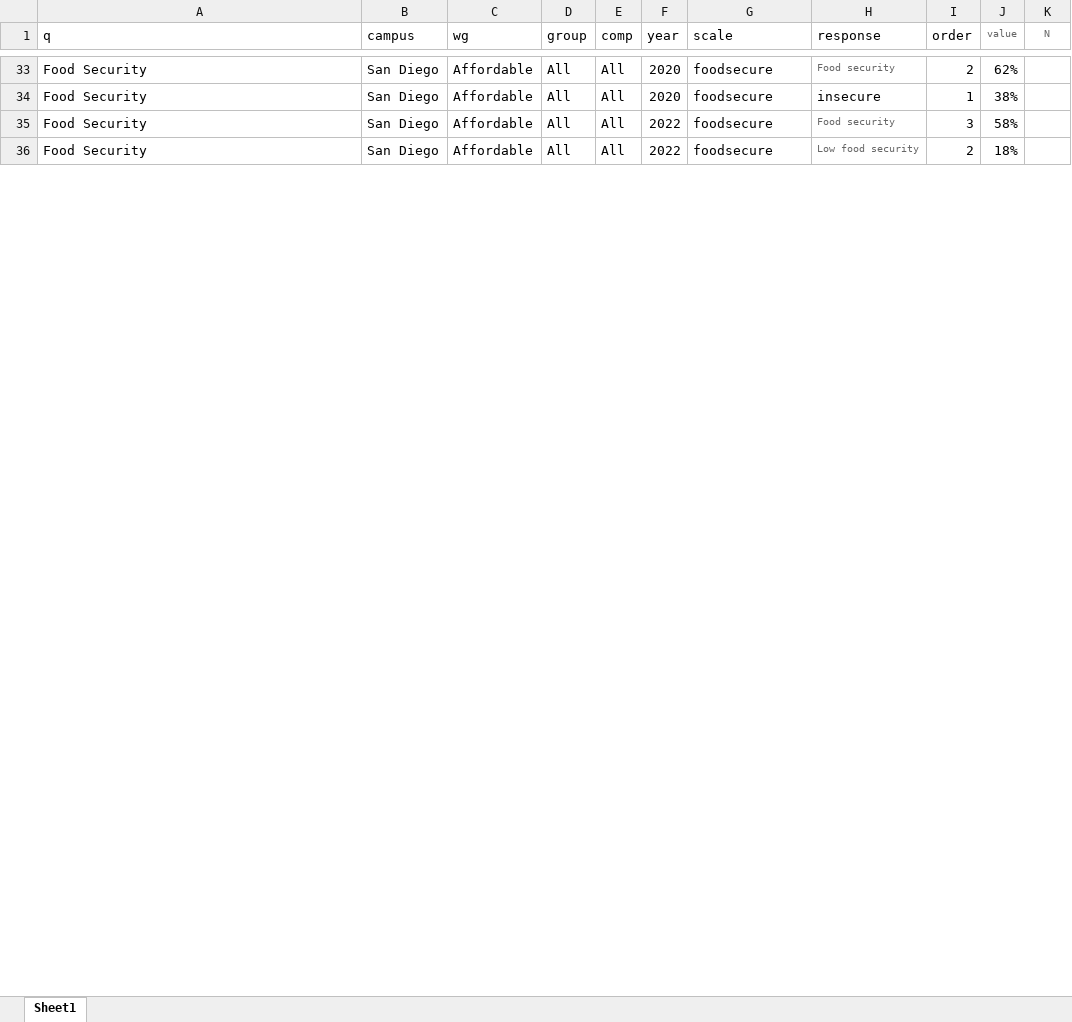
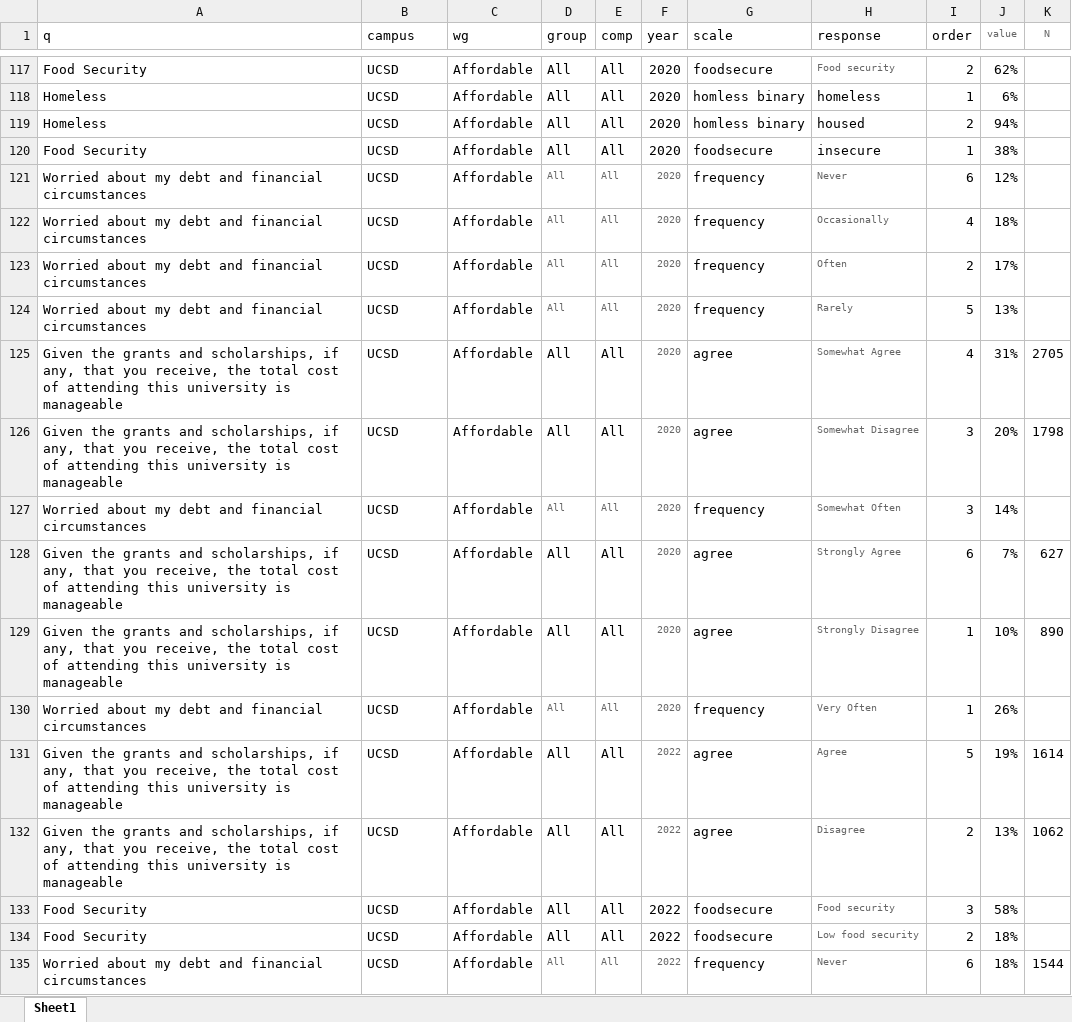
Before and after one commit to raghoo2k/UCSD_Gaps_Quarto, an Excel workbook: data/ucues_alluc.xlsx, sheet Sheet1, drawn as a sheet; only a part is shown, gaps mark what is left out; values as stored, in another font and other column widths than the file's, no borders; addresses are those after the commit; the diff covers the shown part only; the diff names each change by its address in the sheet, - before the commit and + after, or states it on an @@ line.

```diff
--- a/data/ucues_alluc.xlsx (sheet Sheet1)
+++ b/data/ucues_alluc.xlsx (sheet Sheet1)
-B117 (campus): San Diego
+B117 (campus): UCSD
+row 118: Homeless | UCSD | Affordable | All | All | 2020 | homless binary | homeless | 1 | 6%
+row 119: Homeless | UCSD | Affordable | All | All | 2020 | homless binary | housed | 2 | 94%
-B120 (campus): San Diego
+B120 (campus): UCSD
+row 121: Worried about my debt and financial circumstances | UCSD | Affordable | All | All | 2020 | frequency | Never | 6 | 12%
+row 122: Worried about my debt and financial circumstances | UCSD | Affordable | All | All | 2020 | frequency | Occasionally | 4 | 18%
+row 123: Worried about my debt and financial circumstances | UCSD | Affordable | All | All | 2020 | frequency | Often | 2 | 17%
+row 124: Worried about my debt and financial circumstances | UCSD | Affordable | All | All | 2020 | frequency | Rarely | 5 | 13%
+row 125: Given the grants and scholarships, if any, that you receive, the total cost of attending this university is manageable | UCSD | Affordable | All | All | 2020 | agree | Somewhat Agree | 4 | 31% | 2705
+row 126: Given the grants and scholarships, if any, that you receive, the total cost of attending this university is manageable | UCSD | Affordable | All | All | 2020 | agree | Somewhat Disagree | 3 | 20% | 1798
+row 127: Worried about my debt and financial circumstances | UCSD | Affordable | All | All | 2020 | frequency | Somewhat Often | 3 | 14%
+row 128: Given the grants and scholarships, if any, that you receive, the total cost of attending this university is manageable | UCSD | Affordable | All | All | 2020 | agree | Strongly Agree | 6 | 7% | 627
+row 129: Given the grants and scholarships, if any, that you receive, the total cost of attending this university is manageable | UCSD | Affordable | All | All | 2020 | agree | Strongly Disagree | 1 | 10% | 890
+row 130: Worried about my debt and financial circumstances | UCSD | Affordable | All | All | 2020 | frequency | Very Often | 1 | 26%
+row 131: Given the grants and scholarships, if any, that you receive, the total cost of attending this university is manageable | UCSD | Affordable | All | All | 2022 | agree | Agree | 5 | 19% | 1614
+row 132: Given the grants and scholarships, if any, that you receive, the total cost of attending this university is manageable | UCSD | Affordable | All | All | 2022 | agree | Disagree | 2 | 13% | 1062
-B133:B134 (campus): San Diego
+B133:B134 (campus): UCSD
+row 135: Worried about my debt and financial circumstances | UCSD | Affordable | All | All | 2022 | frequency | Never | 6 | 18% | 1544
```
Also changed, not shown: 35 added rows, 50 removed rows, 66 moved rows and 1 edited cell elsewhere in this sheet, 5 other files.
